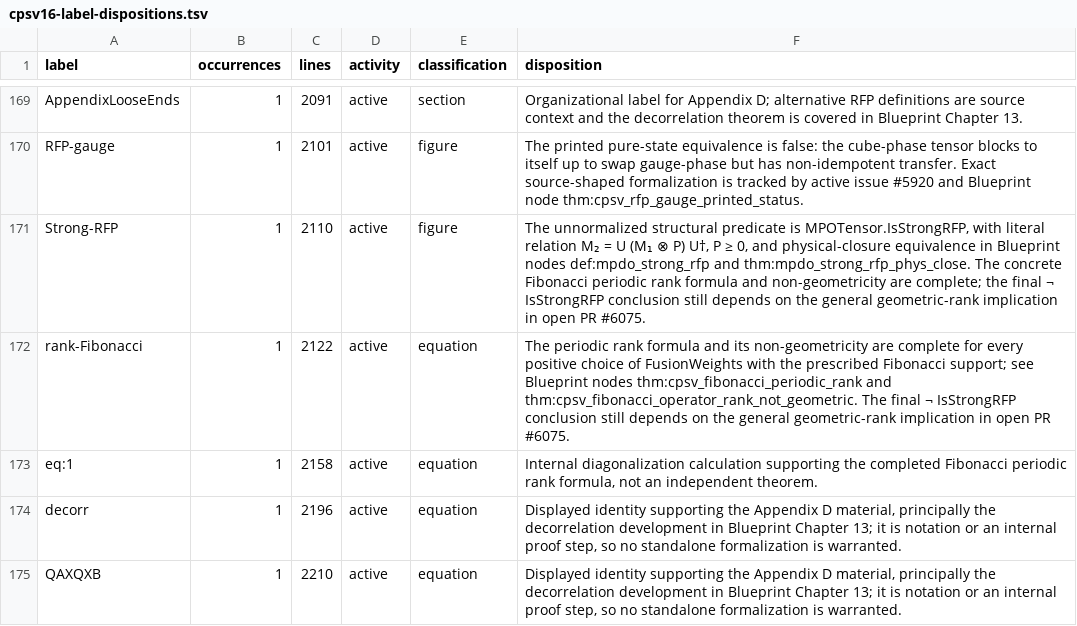
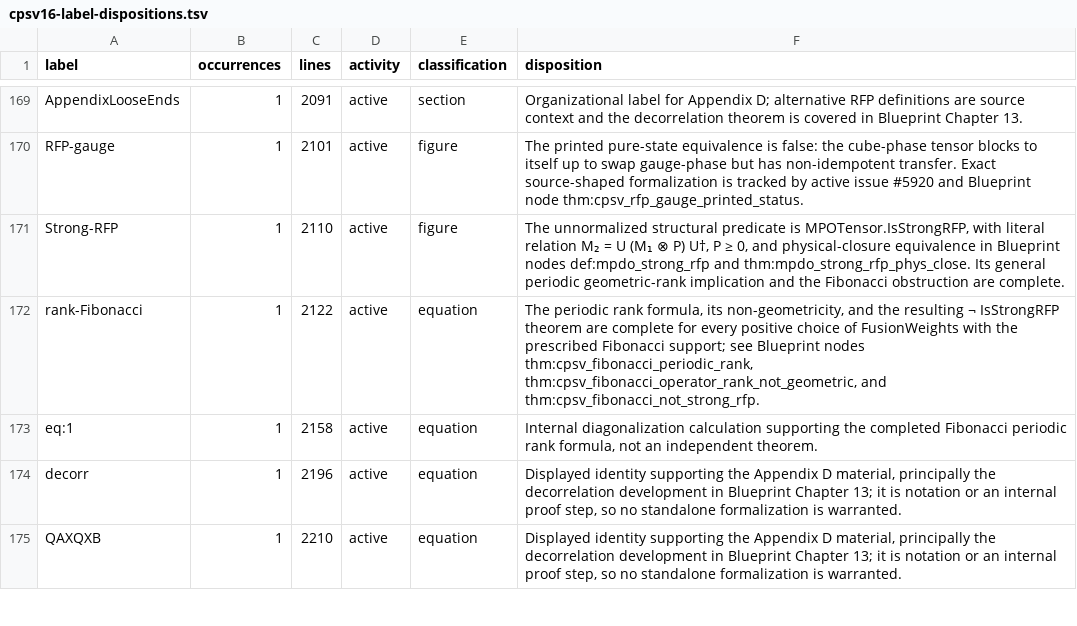
Before and after one commit to LionSR/TNLean, a TSV file: docs/audits/data/cpsv16-label-dispositions.tsv, drawn as a sheet; only a part is shown, gaps mark what is left out.

Commit message:
feat(MPS/MPDO): obstruct strong RFP for Fibonacci tensor (#6291)
Co-authored-by: texra-ai <texra-ai@users.noreply.github.com>

```diff
--- a/docs/audits/data/cpsv16-label-dispositions.tsv
+++ b/docs/audits/data/cpsv16-label-dispositions.tsv
@@ -170,4 +170,4 @@ AppendixLooseEnds	1	2091	active	section	Organizational label for Appendix D; alt
 RFP-gauge	1	2101	active	figure	The printed pure-state equivalence is false: the cube-phase tensor blocks to itself up to swap gauge-phase but has non-idempotent transfer. Exact source-shaped formalization is tracked by active issue #5920 and Blueprint node thm:cpsv_rfp_gauge_printed_status.
-Strong-RFP	1	2110	active	figure	The unnormalized structural predicate is MPOTensor.IsStrongRFP, with literal relation M₂ = U (M₁ ⊗ P) U†, P ≥ 0, and physical-closure equivalence in Blueprint nodes def:mpdo_strong_rfp and thm:mpdo_strong_rfp_phys_close. The concrete Fibonacci periodic rank formula and non-geometricity are complete; the final ¬ IsStrongRFP conclusion still depends on the general geometric-rank implication in open PR #6075.
-rank-Fibonacci	1	2122	active	equation	The periodic rank formula and its non-geometricity are complete for every positive choice of FusionWeights with the prescribed Fibonacci support; see Blueprint nodes thm:cpsv_fibonacci_periodic_rank and thm:cpsv_fibonacci_operator_rank_not_geometric. The final ¬ IsStrongRFP conclusion still depends on the general geometric-rank implication in open PR #6075.
+Strong-RFP	1	2110	active	figure	The unnormalized structural predicate is MPOTensor.IsStrongRFP, with literal relation M₂ = U (M₁ ⊗ P) U†, P ≥ 0, and physical-closure equivalence in Blueprint nodes def:mpdo_strong_rfp and thm:mpdo_strong_rfp_phys_close. Its general periodic geometric-rank implication and the Fibonacci obstruction are complete.
+rank-Fibonacci	1	2122	active	equation	The periodic rank formula, its non-geometricity, and the resulting ¬ IsStrongRFP theorem are complete for every positive choice of FusionWeights with the prescribed Fibonacci support; see Blueprint nodes thm:cpsv_fibonacci_periodic_rank, thm:cpsv_fibonacci_operator_rank_not_geometric, and thm:cpsv_fibonacci_not_strong_rfp.
 eq:1	1	2158	active	equation	Internal diagonalization calculation supporting the completed Fibonacci periodic rank formula, not an independent theorem.
```
Also changed, not shown: 4 other files.
